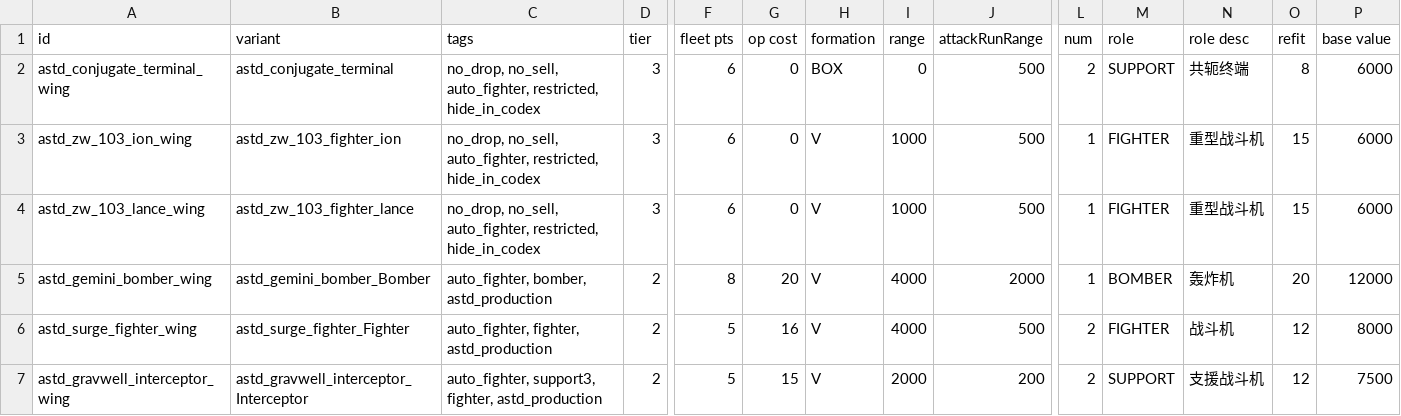
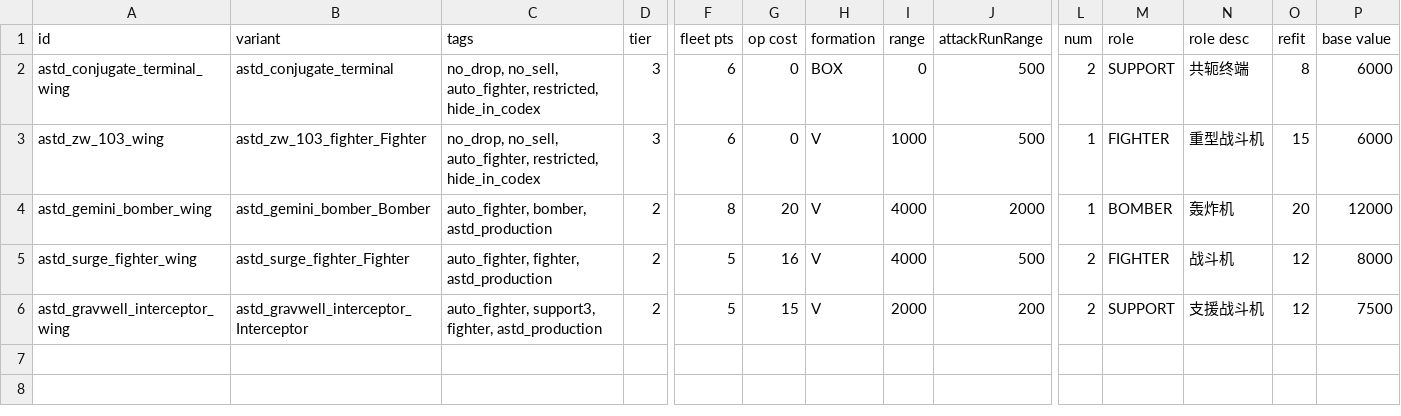
Before and after one commit to KasumiNova/AsteriaDirectorate, a CSV file: contents/data/hulls/wing_data.csv, drawn as a sheet; only a part is shown, gaps mark what is left out; rows hold the shown columns only; the diff names each change by its address in the sheet, - before the commit and + after, or states it on an @@ line.

```diff
--- a/contents/data/hulls/wing_data.csv
+++ b/contents/data/hulls/wing_data.csv
-A3 (id): astd_zw_103_ion_wing
+A3 (id): astd_zw_103_wing
-B3 (variant): astd_zw_103_fighter_ion
+B3 (variant): astd_zw_103_fighter_Fighter
-row 4: astd_zw_103_lance_wing | astd_zw_103_fighter_lance | no_drop, no_sell, auto_fighter, restricted, hide_in_codex | 3 | 6 | 0 | V | 1000 | 500 | 1 | FIGHTER | 重型战斗机 | 15 | 6000
```
Also changed, not shown: 7 other files.
